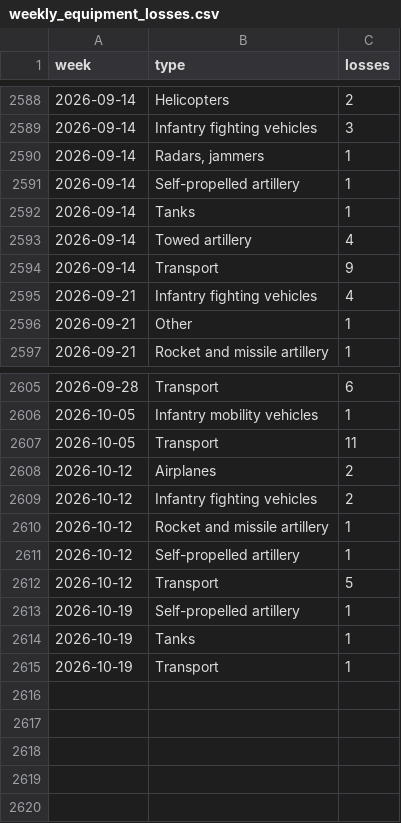
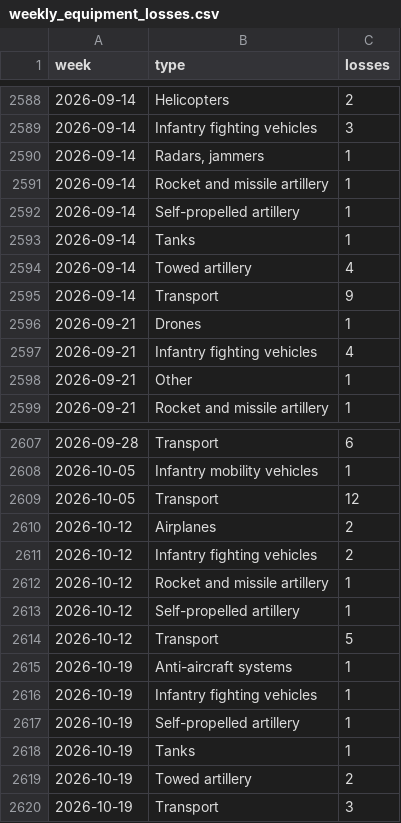
Before and after one commit to ondrejhalda/warspotting-dashboard, a CSV file: weekly_equipment_losses.csv, drawn as a sheet; only a part is shown, gaps mark what is left out.

```diff
--- a/weekly_equipment_losses.csv
+++ b/weekly_equipment_losses.csv
@@ -2590,2 +2590,3 @@ week,type,losses
 2026-09-14,"Radars, jammers",1
+2026-09-14,Rocket and missile artillery,1
 2026-09-14,Self-propelled artillery,1
@@ -2594,2 +2595,3 @@ week,type,losses
 2026-09-14,Transport,9
+2026-09-21,Drones,1
 2026-09-21,Infantry fighting vehicles,4
@@ -2606,3 +2608,3 @@ week,type,losses
 2026-10-05,Infantry mobility vehicles,1
-2026-10-05,Transport,11
+2026-10-05,Transport,12
 2026-10-12,Airplanes,2
@@ -2612,4 +2614,7 @@ week,type,losses
 2026-10-12,Transport,5
+2026-10-19,Anti-aircraft systems,1
+2026-10-19,Infantry fighting vehicles,1
 2026-10-19,Self-propelled artillery,1
 2026-10-19,Tanks,1
-2026-10-19,Transport,1
+2026-10-19,Towed artillery,2
+2026-10-19,Transport,3
```
Also changed, not shown: weekly_losses.csv, 4 other files.
